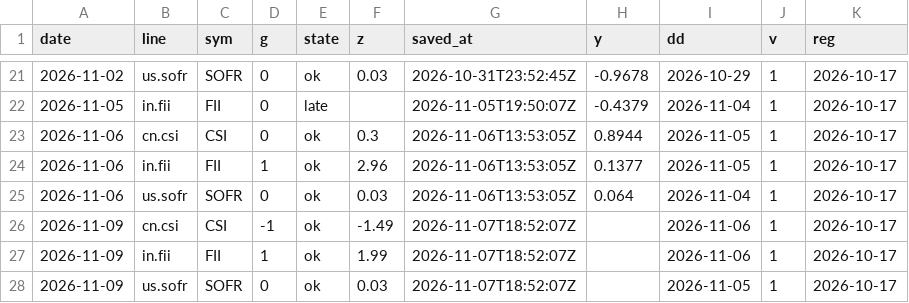
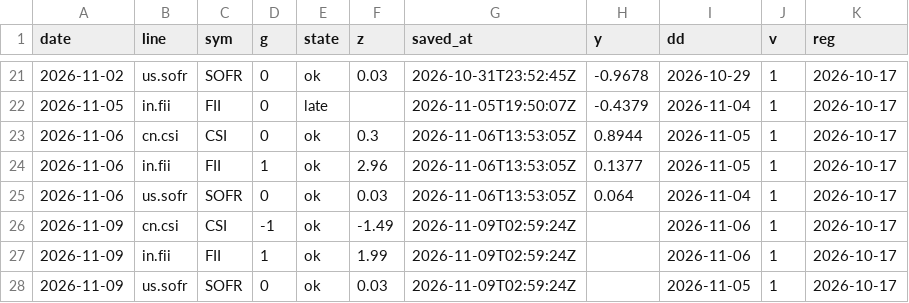
Before and after one commit to capitalflowai-app/capitalflowai-app.github.io, a CSV file: archiwum/fw-dziennik.csv, drawn as a sheet; only a part is shown, gaps mark what is left out.

```diff
--- a/archiwum/fw-dziennik.csv
+++ b/archiwum/fw-dziennik.csv
@@ -25,4 +25,4 @@ date,line,sym,g,state,z,saved_at,y,dd,v,reg
 2026-11-06,us.sofr,SOFR,0,ok,0.03,2026-11-06T13:53:05Z,0.064,2026-11-04,1,2026-10-17
-2026-11-09,cn.csi,CSI,-1,ok,-1.49,2026-11-07T18:52:07Z,,2026-11-06,1,2026-10-17
-2026-11-09,in.fii,FII,1,ok,1.99,2026-11-07T18:52:07Z,,2026-11-06,1,2026-10-17
-2026-11-09,us.sofr,SOFR,0,ok,0.03,2026-11-07T18:52:07Z,,2026-11-05,1,2026-10-17
+2026-11-09,cn.csi,CSI,-1,ok,-1.49,2026-11-09T02:59:24Z,,2026-11-06,1,2026-10-17
+2026-11-09,in.fii,FII,1,ok,1.99,2026-11-09T02:59:24Z,,2026-11-06,1,2026-10-17
+2026-11-09,us.sofr,SOFR,0,ok,0.03,2026-11-09T02:59:24Z,,2026-11-05,1,2026-10-17
```
Also changed, not shown: archiwum/deribit-dvol.csv, archiwum/krypto-dziennik.csv, 6 other files.
